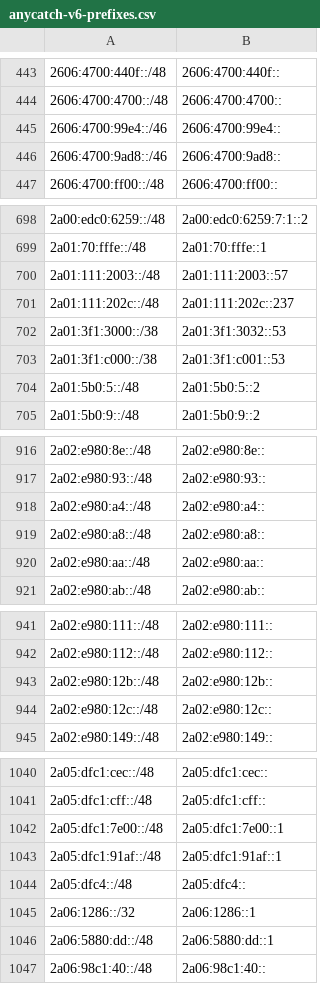
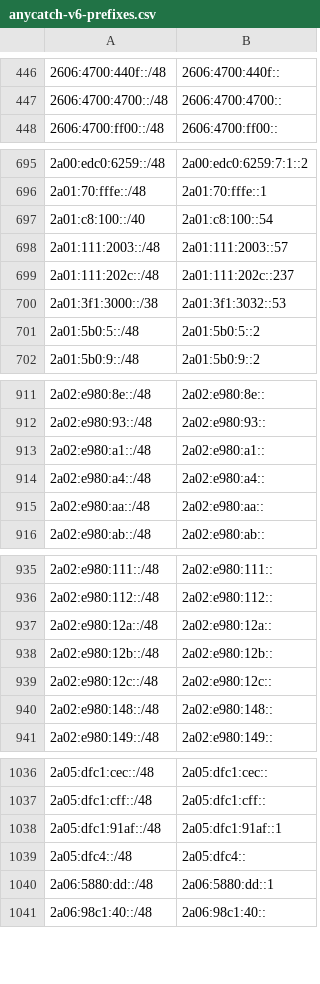
Before and after one commit to bgptools/anycast-prefixes, a CSV file: anycatch-v6-prefixes.csv, drawn as a sheet; only a part is shown, gaps mark what is left out; removed rows and columns are numbered as before the commit, all else as after; the diff covers the shown part only; the diff names each change by its address in the sheet, - before the commit and + after, or states it on an @@ line.

```diff
--- a/anycatch-v6-prefixes.csv
+++ b/anycatch-v6-prefixes.csv
-row 445: 2606:4700:99e4::/46 | 2606:4700:99e4::
-row 446: 2606:4700:9ad8::/46 | 2606:4700:9ad8::
+row 697: 2a01:c8:100::/40 | 2a01:c8:100::54
-row 703: 2a01:3f1:c000::/38 | 2a01:3f1:c001::53
+row 913: 2a02:e980:a1::/48 | 2a02:e980:a1::
-row 919: 2a02:e980:a8::/48 | 2a02:e980:a8::
+row 937: 2a02:e980:12a::/48 | 2a02:e980:12a::
+row 940: 2a02:e980:148::/48 | 2a02:e980:148::
-row 1042: 2a05:dfc1:7e00::/48 | 2a05:dfc1:7e00::1
-row 1045: 2a06:1286::/32 | 2a06:1286::1
```
Also changed, not shown: 13 added rows, 15 removed rows and 4 edited cells elsewhere in this file, 1 other file.
